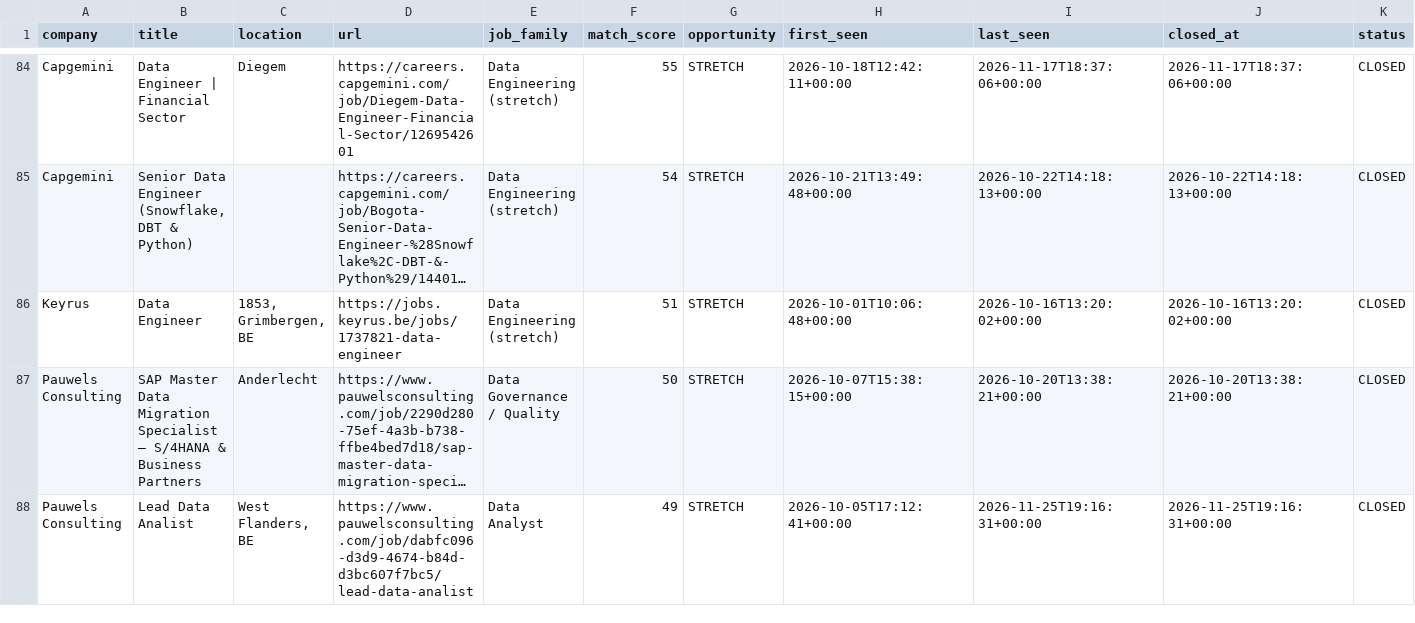
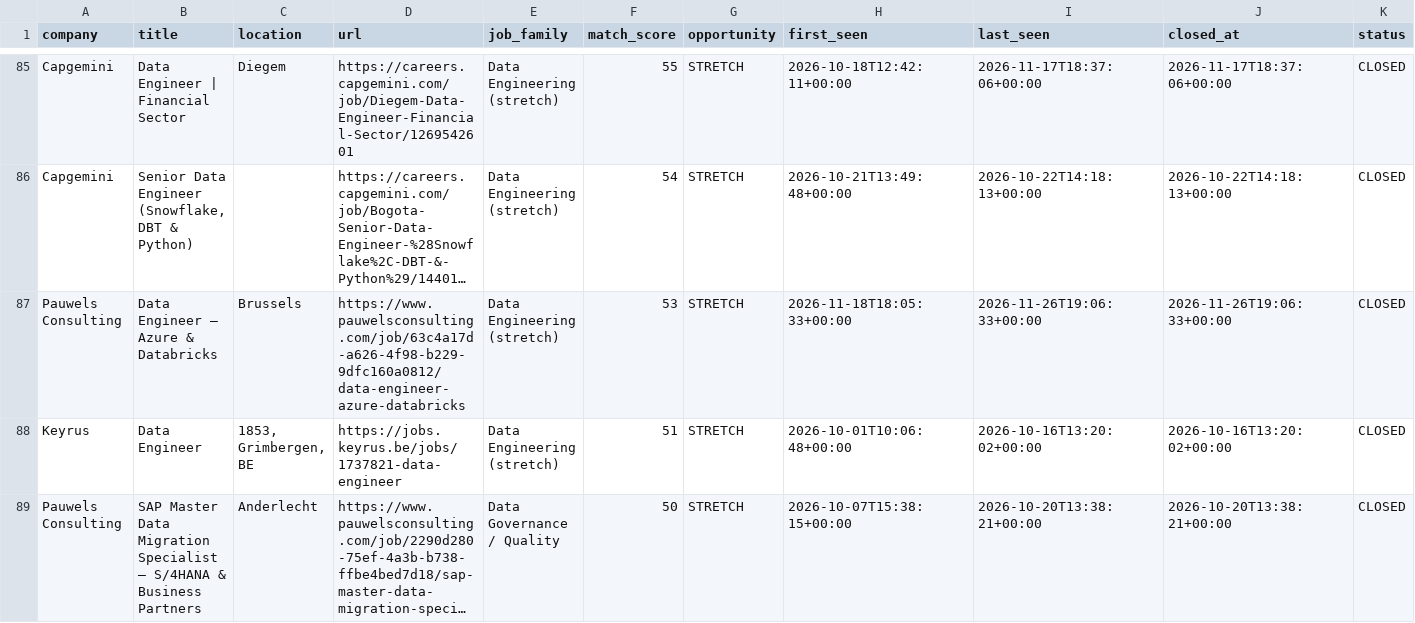
Before and after one commit to Hamza-Toulni/jobscraper, a CSV file: V6.1/job_market_history.csv, drawn as a sheet; only a part is shown, gaps mark what is left out; the shorter side is filled out with more unchanged rows; long unchanged cells end in …; rows hold the shown columns only; the diff covers the shown part only; the diff names each change by its address in the sheet, - before the commit and + after, or states it on an @@ line.

```diff
--- a/V6.1/job_market_history.csv
+++ b/V6.1/job_market_history.csv
+row 87: Pauwels Consulting | Data Engineer – Azure & Databricks | Brussels | https://www.pauwelsconsulting.com/job/63c4a17d-a626-4f98-b229-9dfc160a0812/data-engineer-azure-databricks | Data Engineering (stretch) | 53 | STRETCH | 2026-11-18T18:05:33+00:00 | 2026-11-26T19:06:33+00:00 | 2026-11-26T19:06:33+00:00 | CLOSED
```
Also changed, not shown: 3 added rows, 2 removed rows and 47 edited cells elsewhere in this file, 2 other files.
